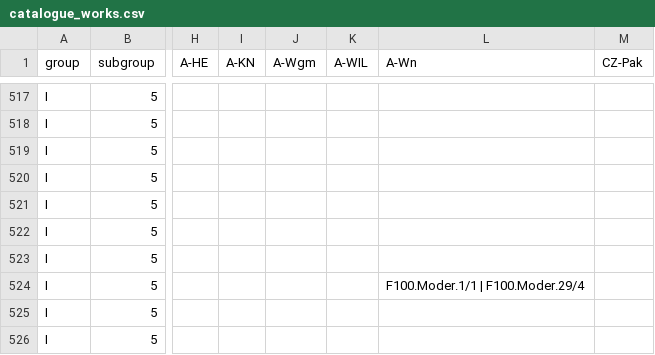
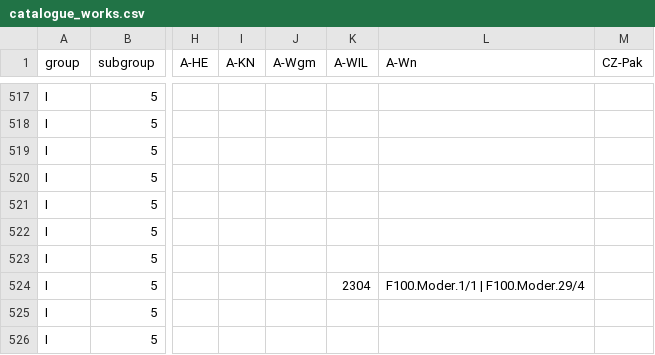
Before and after one commit to edition-esser-skala/werner-catalogue-of-works, a CSV file: data/catalogue_works.csv, drawn as a sheet; only a part is shown, gaps mark what is left out; the diff names each change by its address in the sheet, - before the commit and + after, or states it on an @@ line.

```diff
--- a/data/catalogue_works.csv
+++ b/data/catalogue_works.csv
-K524 (A-WIL): (empty)
+K524 (A-WIL): 2304
```
Also changed, not shown: data/works_in_rism.csv.
